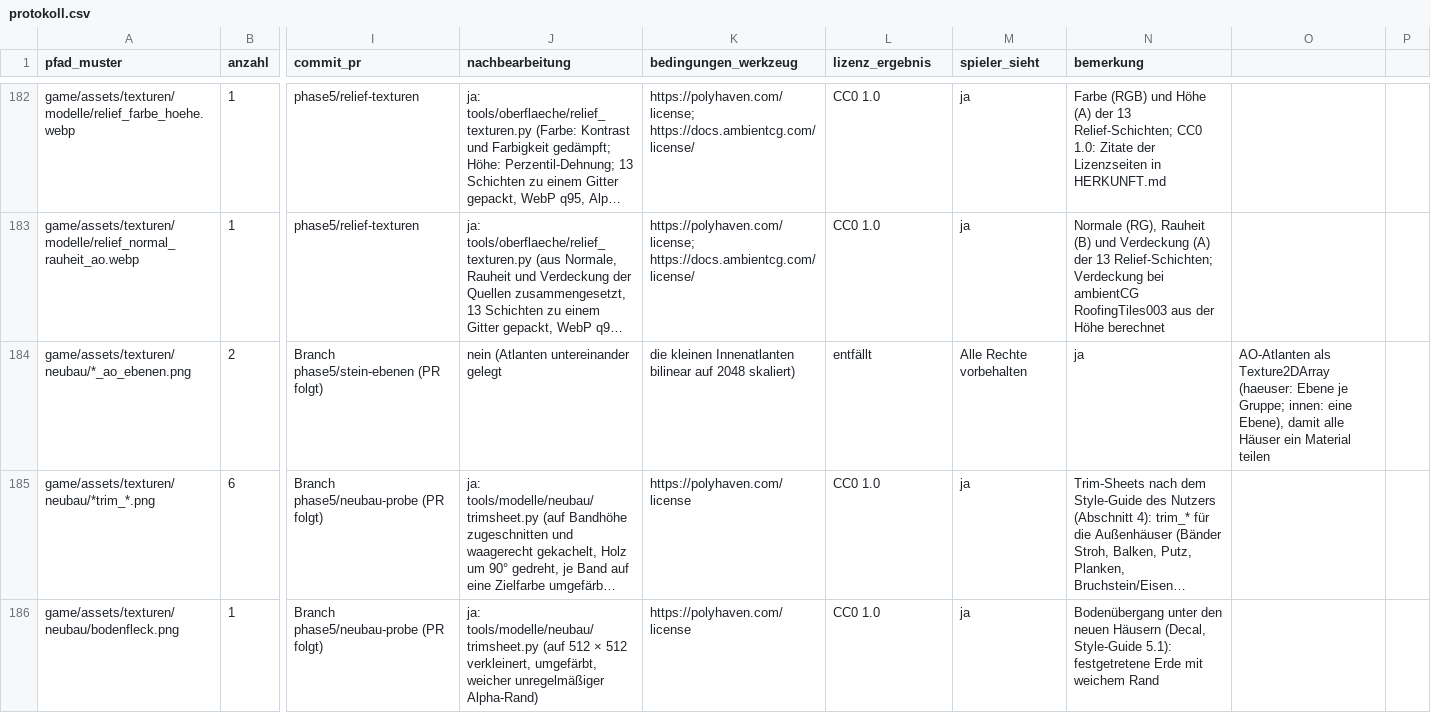
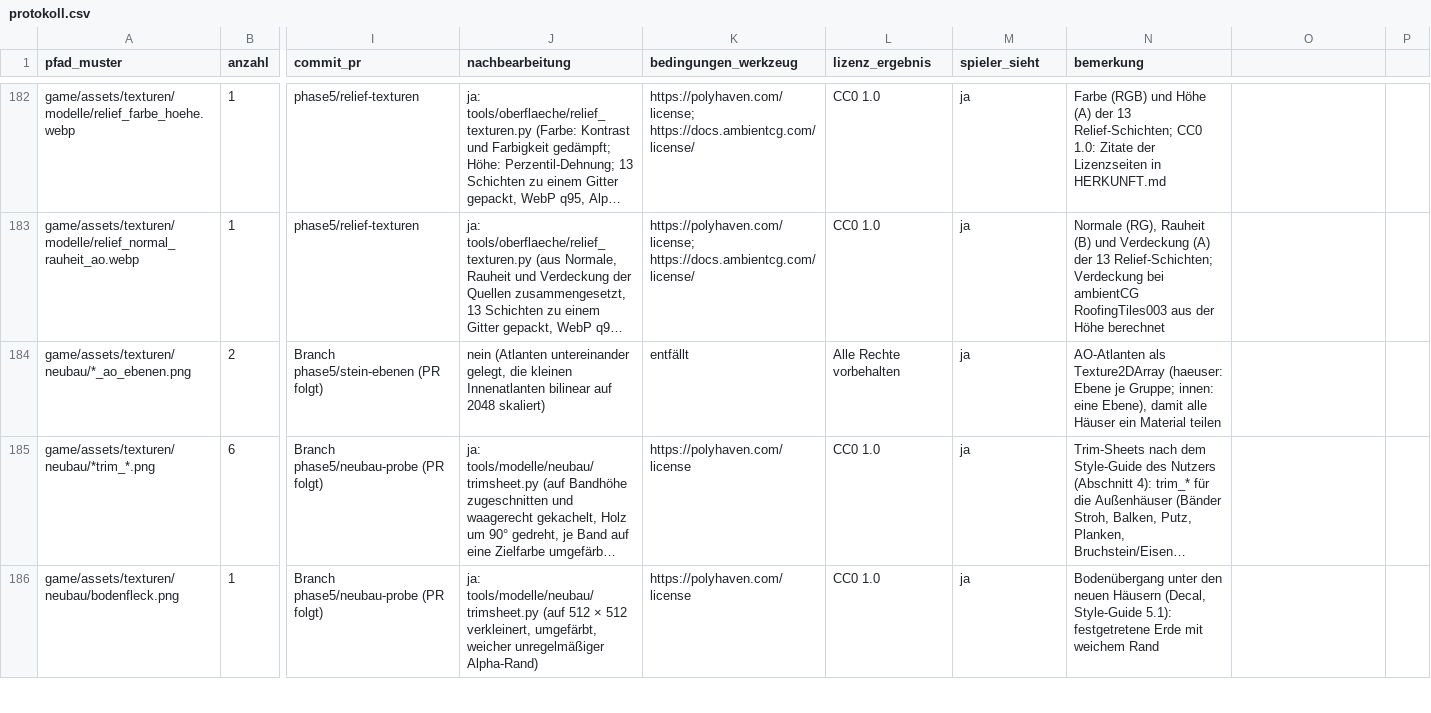
Before and after one commit to B411Y/reichsgilde, a CSV file: docs/assets/protokoll.csv, drawn as a sheet; only a part is shown, gaps mark what is left out; long unchanged cells end in …; the diff covers the shown part only; the diff names each change by its address in the sheet, - before the commit and + after, or states it on an @@ line.

```diff
--- a/docs/assets/protokoll.csv
+++ b/docs/assets/protokoll.csv
-J184 (nachbearbeitung): …(Atlanten untereinander gelegt
+J184 (nachbearbeitung): …(Atlanten untereinander gelegt, die kleinen Innenatlanten bilinear auf 2048 skaliert)
-K184 (bedingungen_werkzeug): die kleinen Innenatlanten bilinear auf 2048 skaliert)
+K184 (bedingungen_werkzeug): entfällt
-L184 (lizenz_ergebnis): entfällt
+L184 (lizenz_ergebnis): Alle Rechte vorbehalten
-M184 (spieler_sieht): Alle Rechte vorbehalten
+M184 (spieler_sieht): ja
-N184 (bemerkung): ja
+N184 (bemerkung): AO-Atlanten als Texture2DArray (haeuser: Ebene je Gruppe; innen: eine Ebene), damit alle Häuser ein Material teilen
-O184: AO-Atlanten als Texture2DArray (haeuser: Ebene je Gruppe; innen: eine Ebene), damit alle Häuser ein Material teilen
+O184: (empty)
```
Also changed, not shown: 1 added row, 1 removed row and 1 moved row elsewhere in this file, 2 other files.
